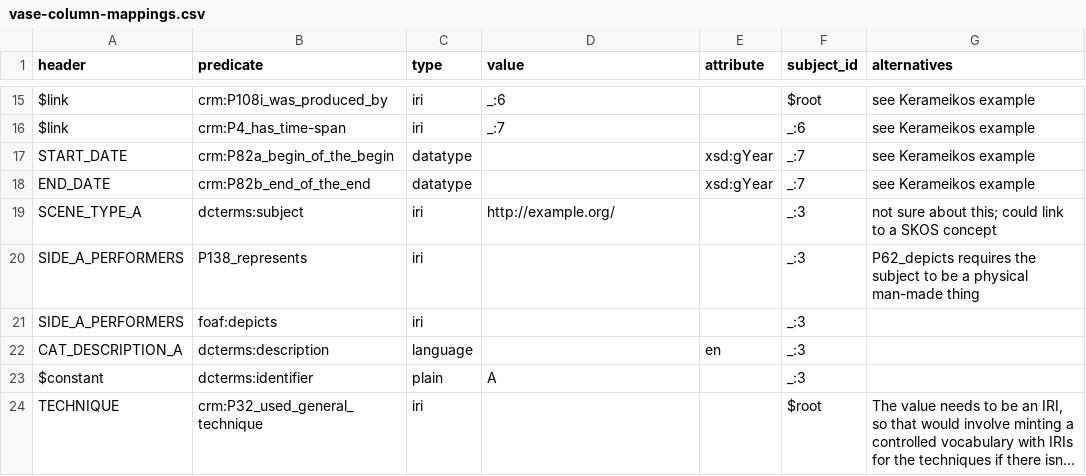
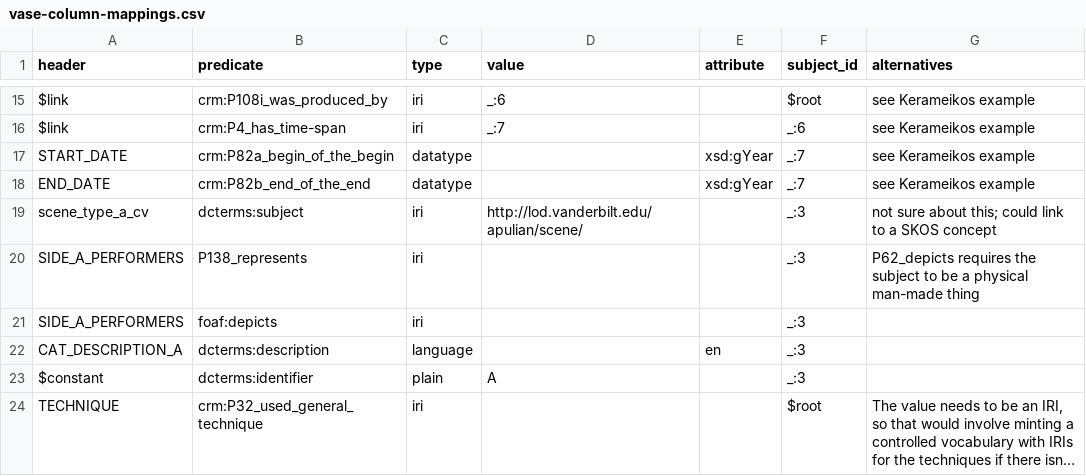
Before and after one commit to HeardLibrary/semantic-web, a CSV file: vase/vase-column-mappings.csv, drawn as a sheet; only a part is shown, gaps mark what is left out; long unchanged cells end in ….

Commit message:
data munging on scene controlled values

```diff
--- a/vase/vase-column-mappings.csv
+++ b/vase/vase-column-mappings.csv
@@ -18,3 +18,3 @@
 "END_DATE","crm:P82b_end_of_the_end ","datatype",,"xsd:gYear","_:7","see Kerameikos example"
-"SCENE_TYPE_A","dcterms:subject","iri","http://example.org/",,"_:3","not sure about this; could link to a SKOS concept"
+"scene_type_a_cv","dcterms:subject","iri","http://lod.vanderbilt.edu/apulian/scene/",,"_:3","not sure about this; could link to a SKOS concept"
 "SIDE_A_PERFORMERS ","P138_represents","iri",,,"_:3","P62_depicts requires the subject to be a physical man-made thing"
```
Also changed, not shown: 3 other files.
